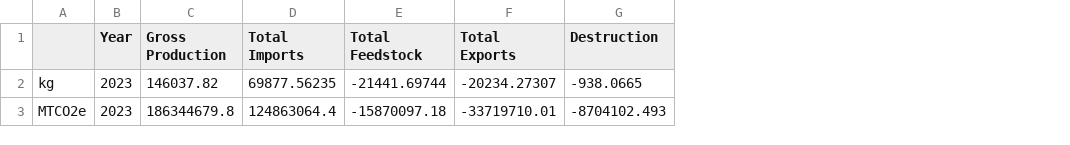
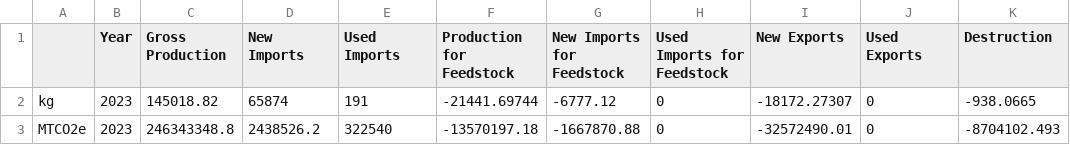
Before and after one commit to USEPA/spd-hfc-data-hub, a CSV file: staging_data/consumption-allowance-expanded-waterfall.csv, drawn as a sheet; only a part is shown; removed rows and columns are numbered as before the commit, all else as after; the diff names each change by its address in the sheet, - before the commit and + after, or states it on an @@ line.

Commit message:
Update consumption-allowance-expanded-waterfall.csv
Updated consumption-allowance-expanded-waterfall csv values

```diff
--- a/staging_data/consumption-allowance-expanded-waterfall.csv
+++ b/staging_data/consumption-allowance-expanded-waterfall.csv
-column D (Total Imports), rows 2-3: 69877.56235 | 124863064.4
-column E (Total Feedstock), rows 2-3: -21441.69744 | -15870097.18
-column F (Total Exports), rows 2-3: -20234.27307 | -33719710.01
+column D (New Imports), rows 2-3: 65874 | 2438526.2
+column E (Used Imports), rows 2-3: 191 | 322540
+column F (Production for Feedstock), rows 2-3: -21441.69744 | -13570197.18
+column G (New Imports for Feedstock), rows 2-3: -6777.12 | -1667870.88
+column H (Used Imports for Feedstock), rows 2-3: 0 | 0
+column I (New Exports), rows 2-3: -18172.27307 | -32572490.01
+column J (Used Exports), rows 2-3: 0 | 0
-C2 (Gross Production): 146037.82
+C2 (Gross Production): 145018.82
-C3 (Gross Production): 186344679.8
+C3 (Gross Production): 246343348.8
```
